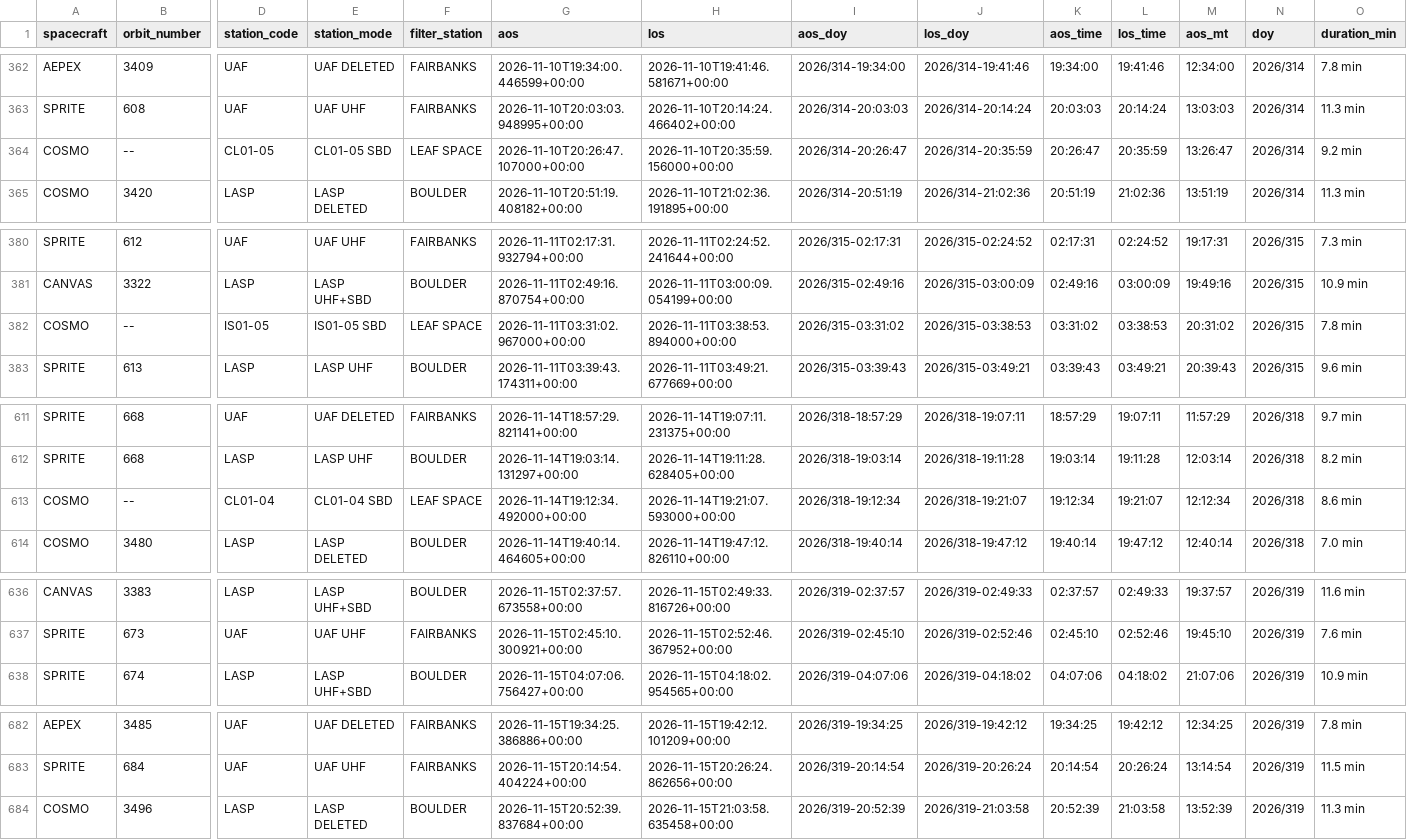
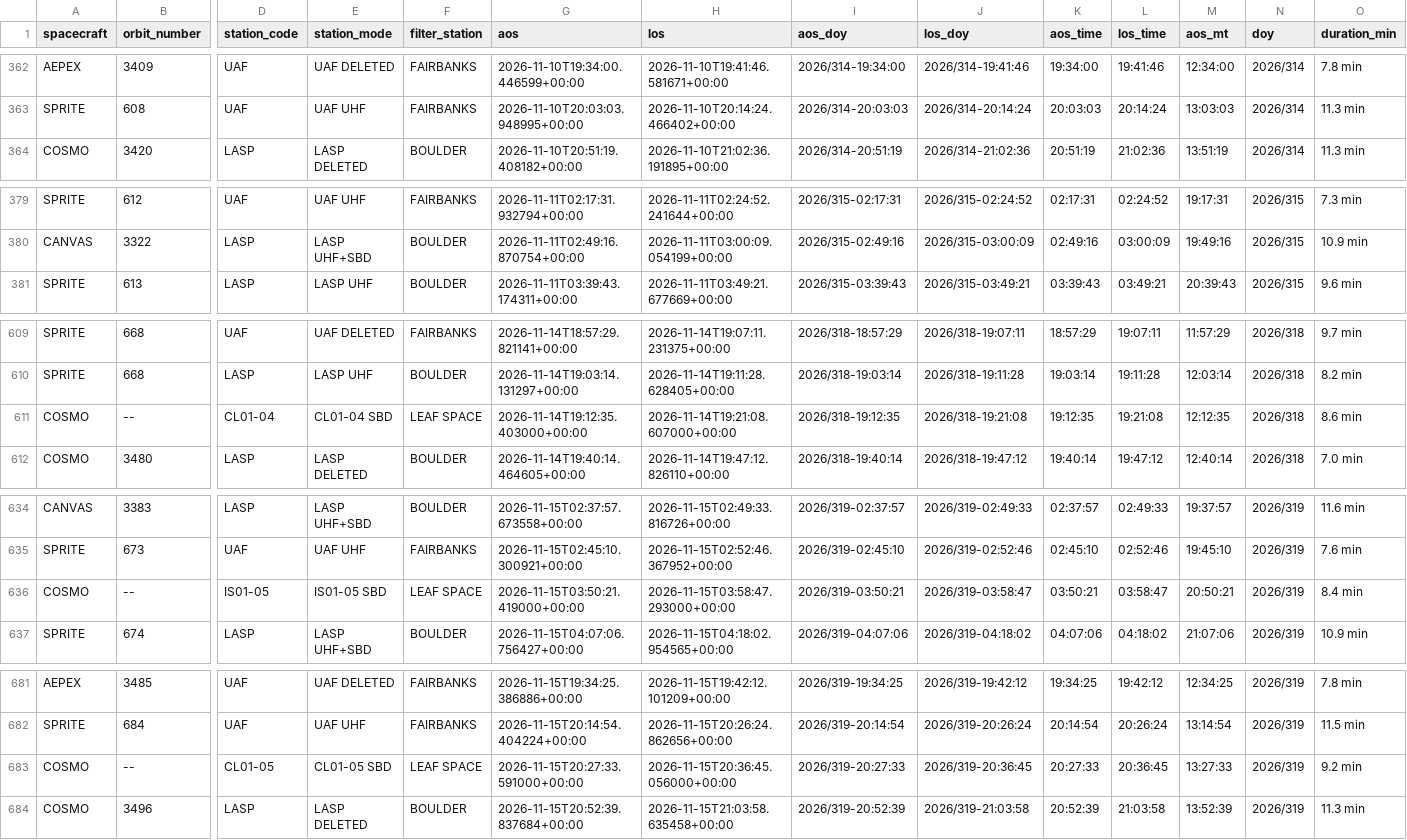
Before and after one commit to AP-15/smallsat-ops, a CSV file: moc-clock/passes.csv, drawn as a sheet; only a part is shown, gaps mark what is left out; removed rows and columns are numbered as before the commit, all else as after; rows hold the shown columns only; the diff covers the shown part only; the diff names each change by its address in the sheet, - before the commit and + after, or states it on an @@ line.

Commit message:
Update MOC clock static site (2026-11-13 06:01:05Z)

```diff
--- a/moc-clock/passes.csv
+++ b/moc-clock/passes.csv
-row 364: COSMO | -- | CL01-05 | CL01-05 SBD | LEAF SPACE | 2026-11-10T20:26:47.107000+00:00 | 2026-11-10T20:35:59.156000+00:00 | 2026/314-20:26:47 | 2026/314-20:35:59 | 20:26:47 | 20:35:59 | 13:26:47 | 2026/314 | 9.2 min
-row 382: COSMO | -- | IS01-05 | IS01-05 SBD | LEAF SPACE | 2026-11-11T03:31:02.967000+00:00 | 2026-11-11T03:38:53.894000+00:00 | 2026/315-03:31:02 | 2026/315-03:38:53 | 03:31:02 | 03:38:53 | 20:31:02 | 2026/315 | 7.8 min
-G611 (aos): 2026-11-14T19:12:34.492000+00:00
+G611 (aos): 2026-11-14T19:12:35.403000+00:00
-H611 (los): 2026-11-14T19:21:07.593000+00:00
+H611 (los): 2026-11-14T19:21:08.607000+00:00
-I611 (aos_doy): 2026/318-19:12:34
+I611 (aos_doy): 2026/318-19:12:35
-J611 (los_doy): 2026/318-19:21:07
+J611 (los_doy): 2026/318-19:21:08
-K611 (aos_time): 19:12:34
+K611 (aos_time): 19:12:35
-L611 (los_time): 19:21:07
+L611 (los_time): 19:21:08
-M611 (aos_mt): 12:12:34
+M611 (aos_mt): 12:12:35
+row 636: COSMO | -- | IS01-05 | IS01-05 SBD | LEAF SPACE | 2026-11-15T03:50:21.419000+00:00 | 2026-11-15T03:58:47.293000+00:00 | 2026/319-03:50:21 | 2026/319-03:58:47 | 03:50:21 | 03:58:47 | 20:50:21 | 2026/319 | 8.4 min
+row 683: COSMO | -- | CL01-05 | CL01-05 SBD | LEAF SPACE | 2026-11-15T20:27:33.591000+00:00 | 2026-11-15T20:36:45.056000+00:00 | 2026/319-20:27:33 | 2026/319-20:36:45 | 20:27:33 | 20:36:45 | 13:27:33 | 2026/319 | 9.2 min
```
Also changed, not shown: 21 edited cells elsewhere in this file, 1 other file.
